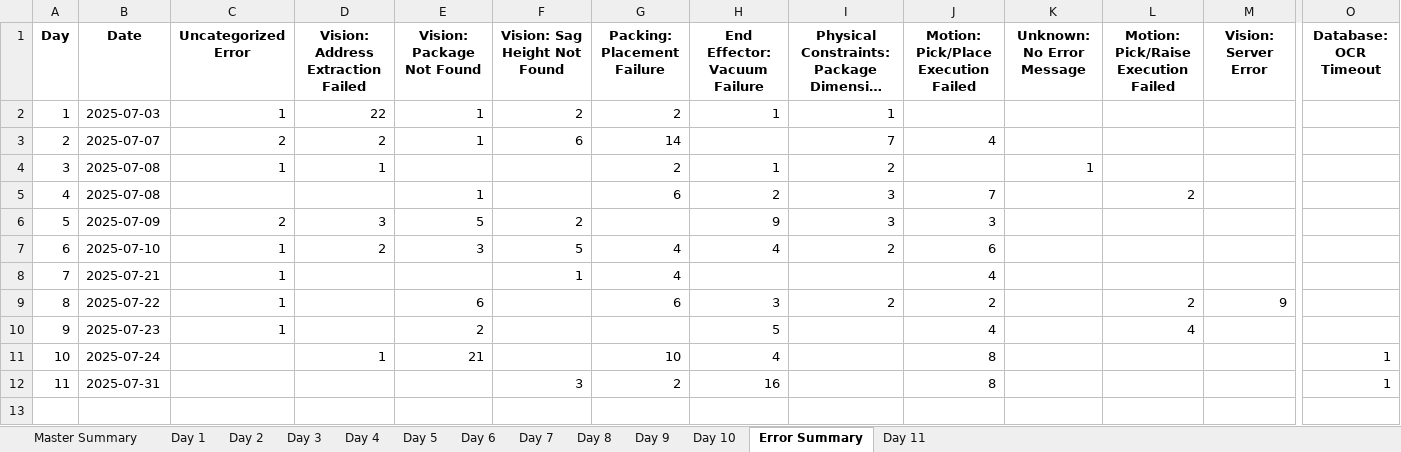
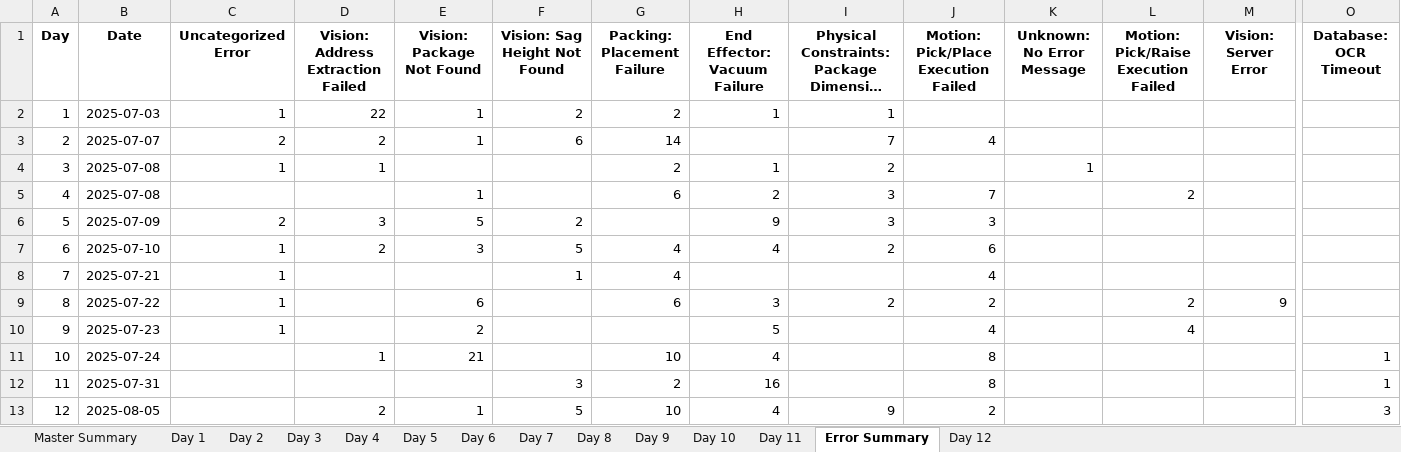
Before and after one commit to scramer27/cargo-dashboard-v2, an Excel workbook: master_report.xlsx, sheet Error Summary, drawn as a sheet; only a part is shown, gaps mark what is left out; long unchanged cells end in …; values as stored, in another font and other column widths than the file's, no borders; rows hold the shown columns only; the diff names each change by its address in the sheet, - before the commit and + after, or states it on an @@ line.

```diff
--- a/master_report.xlsx (sheet Error Summary)
+++ b/master_report.xlsx (sheet Error Summary)
+sheet tab: Day 12
@@ sheet tab order changed: Master Summary | Day 1 | Day 2 | Day 3 | Day 4 | Day 5 | Day 6 | Day 7 | Day 8 | Day 9 | Day 10 | Day 11 | Error Summary | Day 12 @@
+row 13: 12 | 2025-08-05 |  | 2 | 1 | 5 | 10 | 4 | 9 | 2 |  |  |  | 3
```
Also changed, not shown: sheet Day 11, sheet Master Summary, charts or pictures, 3 other files.
